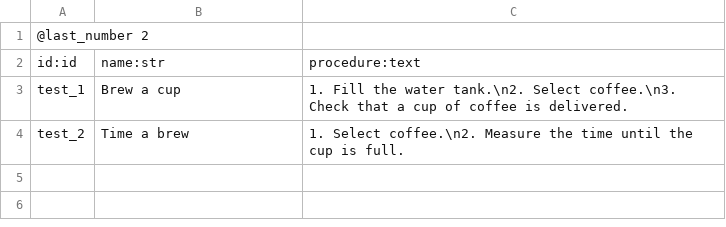
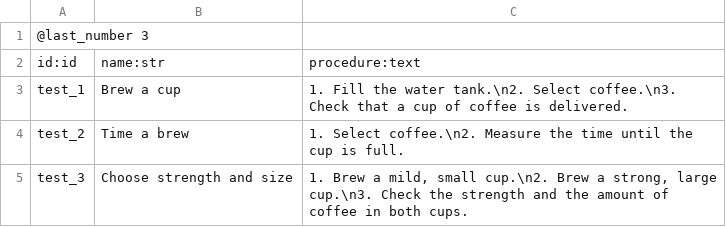
Before and after one commit to evertvandew/archtool, a CSV file: examples/simplified_arcadia/model/test.csv, drawn as a sheet.

Commit message:
Add sub-requirements to the simplified Arcadia example
Brew coffee is broken down into Brew strength and Cup size, which are
satisfied by Select drink and covered by a new test, and shown in a
requirement breakdown diagram.

Tests that depended on the example's contents are updated, and a test
checks that requirements that are broken down are not checked.

```diff
--- a/examples/simplified_arcadia/model/test.csv
+++ b/examples/simplified_arcadia/model/test.csv
@@ -1,2 +1,2 @@
-@last_number 2
+@last_number 3
 id:id;name:str;procedure:text
@@ -4 +4,2 @@ test_1;Brew a cup;1. Fill the water tank.\n2. Select coffee.\n3. Check that a cu
 test_2;Time a brew;1. Select coffee.\n2. Measure the time until the cup is full.
+test_3;Choose strength and size;1. Brew a mild, small cup.\n2. Brew a strong, large cup.\n3. Check the strength and the amount of coffee in both cups.
```
Also changed, not shown: examples/simplified_arcadia/model/requirement.csv, 11 other files.
